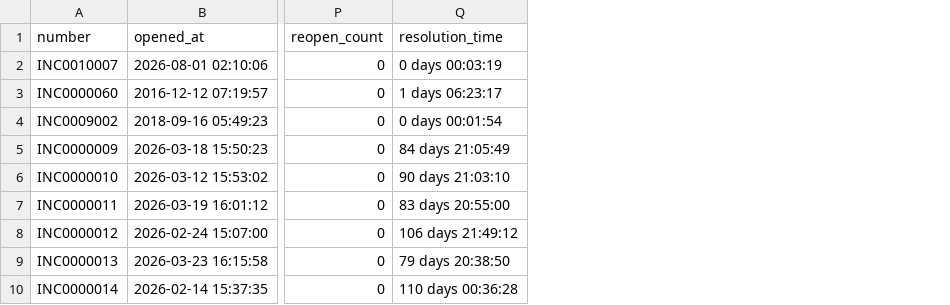
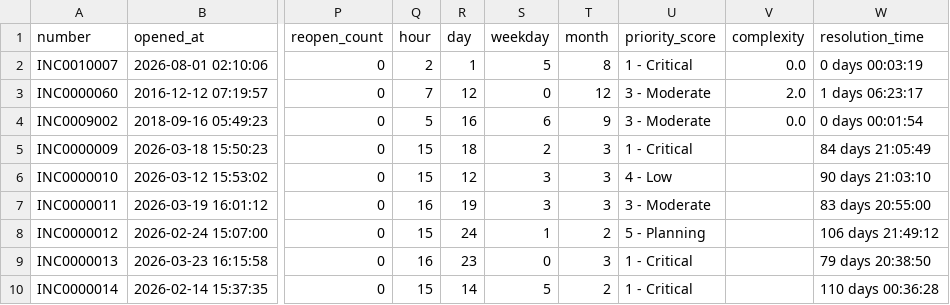
Before and after one commit to RS4327/ServicenowGamification, a CSV file: Artifacts/DataGamification/BadgeResults.csv, drawn as a sheet; only a part is shown, gaps mark what is left out; the diff names each change by its address in the sheet, - before the commit and + after, or states it on an @@ line.

```diff
--- a/Artifacts/DataGamification/BadgeResults.csv
+++ b/Artifacts/DataGamification/BadgeResults.csv
+column Q (hour), rows 2-10: 2 | 7 | 5 | 15 | 15 | 16 | 15 | 16 | 15
+column R (day), rows 2-10: 1 | 12 | 16 | 18 | 12 | 19 | 24 | 23 | 14
+column S (weekday), rows 2-10: 5 | 0 | 6 | 2 | 3 | 3 | 1 | 0 | 5
+column T (month), rows 2-10: 8 | 12 | 9 | 3 | 3 | 3 | 2 | 3 | 2
+column U (priority_score), rows 2-10: 1 - Critical | 3 - Moderate | 3 - Moderate | 1 - Critical | 4 - Low | 3 - Moderate | 5 - Planning | 1 - Critical | 1 - Critical
+column V (complexity), rows 2-4: 0.0 | 2.0 | 0.0
```
Also changed, not shown: Artifacts/DataGamification/IncidentPoints.csv, Artifacts/DataGamification/LevelResults.csv, 23 other files.
